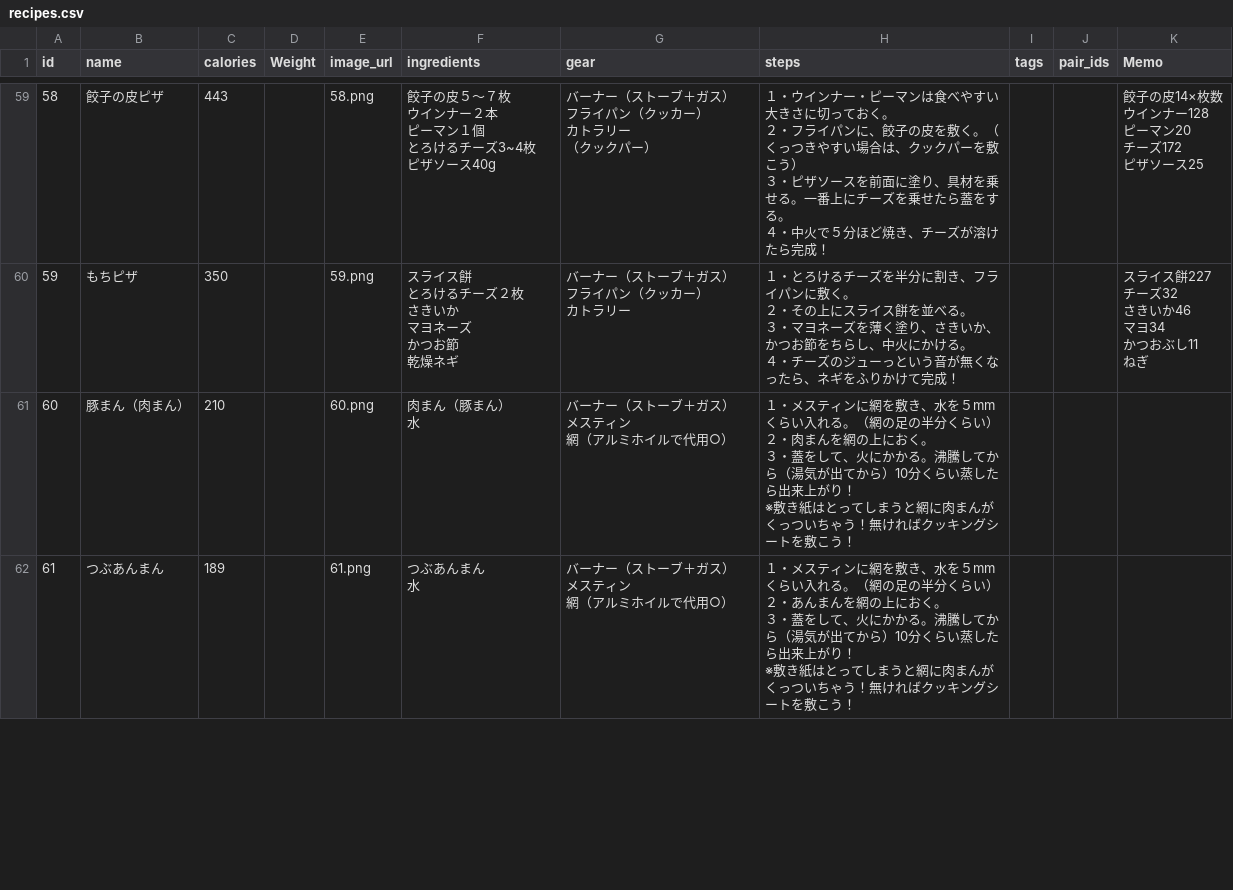
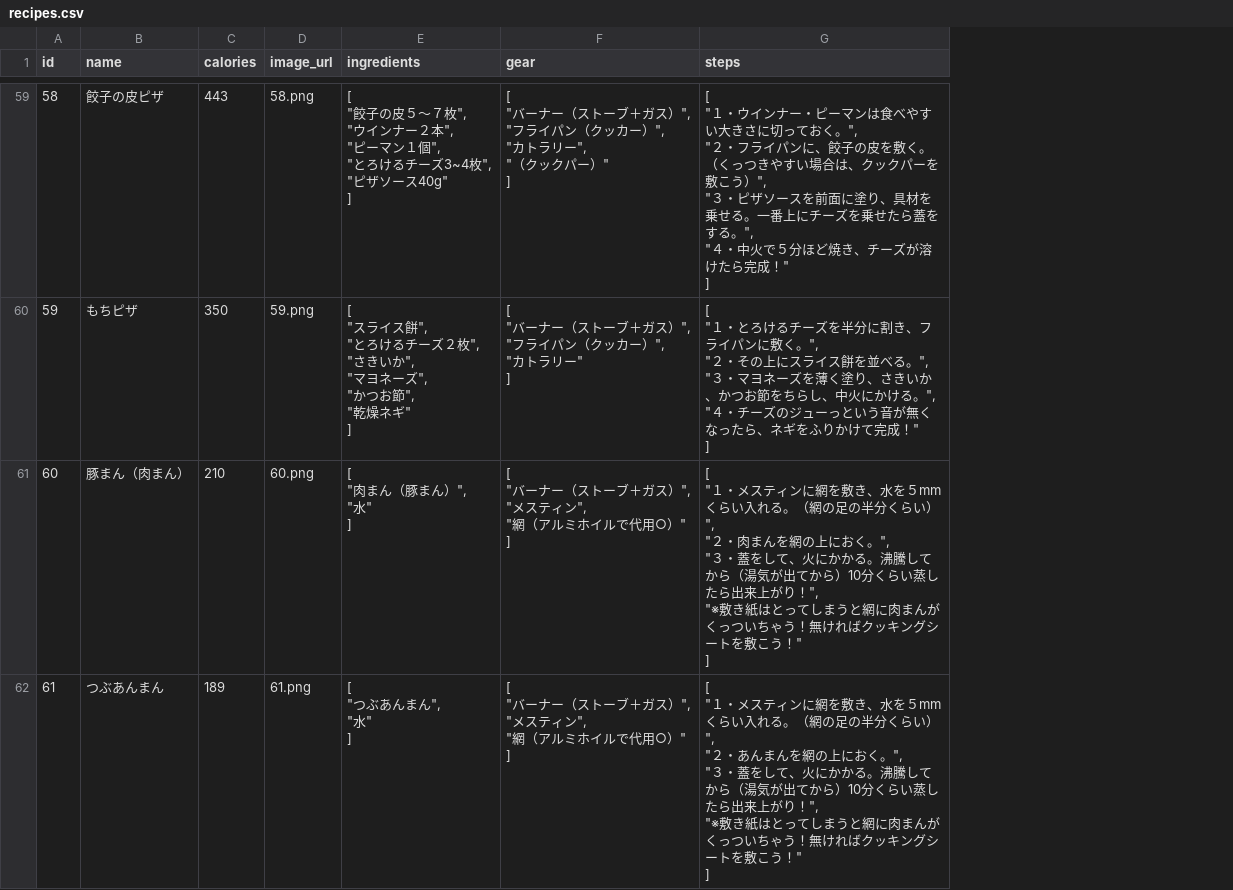
Before and after one commit to Hiromii88/yama_meshi, a CSV file: db/csv/recipes.csv, drawn as a sheet; only a part is shown, gaps mark what is left out; removed rows and columns are numbered as before the commit, all else as after; ↵ is a line break in a cell; the diff covers the shown part only; the diff names each change by its address in the sheet, - before the commit and + after, or states it on an @@ line.

```diff
--- a/db/csv/recipes.csv
+++ b/db/csv/recipes.csv
-column D (Weight), empty
-column I (tags), empty
-column J (pair_ids), empty
-column K (Memo), rows 59-60: 餃子の皮14×枚数 ↵ ウインナー128 ↵ ピーマン20 ↵ チーズ172 ↵ ピザソース25 | スライス餅227 ↵ チーズ32 ↵ さきいか46 ↵ マヨ34 ↵ かつおぶし11 ↵ ねぎ
-E59 (ingredients): 餃子の皮５〜７枚 ↵ ウインナー２本 ↵ ピーマン１個 ↵ とろけるチーズ3~4枚 ↵ ピザソース40g
+E59 (ingredients): [ ↵ "餃子の皮５〜７枚", ↵ "ウインナー２本", ↵ "ピーマン１個", ↵ "とろけるチーズ3~4枚", ↵ "ピザソース40g" ↵ ]
-F59 (gear): バーナー（ストーブ＋ガス） ↵ フライパン（クッカー） ↵ カトラリー ↵ （クックパー）
+F59 (gear): [ ↵ "バーナー（ストーブ＋ガス）", ↵ "フライパン（クッカー）", ↵ "カトラリー", ↵ "（クックパー）" ↵ ]
-G59 (steps): １・ウインナー・ピーマンは食べやすい大きさに切っておく。 ↵ ２・フライパンに、餃子の皮を敷く。（くっつきやすい場合は、クックパーを敷こう） ↵ ３・ピザソースを前面に塗り、具材を乗せる。一番上にチーズを乗せたら蓋をする。 ↵ ４・中火で５分ほど焼き、チーズが溶けたら完成！
+G59 (steps): [ ↵ "１・ウインナー・ピーマンは食べやすい大きさに切っておく。", ↵ "２・フライパンに、餃子の皮を敷く。（くっつきやすい場合は、クックパーを敷こう）", ↵ "３・ピザソースを前面に塗り、具材を乗せる。一番上にチーズを乗せたら蓋をする。", ↵ "４・中火で５分ほど焼き、チーズが溶けたら完成！" ↵ ]
-E60 (ingredients): スライス餅 ↵ とろけるチーズ２枚 ↵ さきいか ↵ マヨネーズ ↵ かつお節 ↵ 乾燥ネギ
+E60 (ingredients): [ ↵ "スライス餅", ↵ "とろけるチーズ２枚", ↵ "さきいか", ↵ "マヨネーズ", ↵ "かつお節", ↵ "乾燥ネギ" ↵ ]
-F60 (gear): バーナー（ストーブ＋ガス） ↵ フライパン（クッカー） ↵ カトラリー
+F60 (gear): [ ↵ "バーナー（ストーブ＋ガス）", ↵ "フライパン（クッカー）", ↵ "カトラリー" ↵ ]
-G60 (steps): １・とろけるチーズを半分に割き、フライパンに敷く。 ↵ ２・その上にスライス餅を並べる。 ↵ ３・マヨネーズを薄く塗り、さきいか、かつお節をちらし、中火にかける。 ↵ ４・チーズのジューっという音が無くなったら、ネギをふりかけて完成！
+G60 (steps): [ ↵ "１・とろけるチーズを半分に割き、フライパンに敷く。", ↵ "２・その上にスライス餅を並べる。", ↵ "３・マヨネーズを薄く塗り、さきいか、かつお節をちらし、中火にかける。", ↵ "４・チーズのジューっという音が無くなったら、ネギをふりかけて完成！" ↵ ]
-E61 (ingredients): 肉まん（豚まん） ↵ 水
+E61 (ingredients): [ ↵ "肉まん（豚まん）", ↵ "水" ↵ ]
-F61:F62 (gear): バーナー（ストーブ＋ガス） ↵ メスティン ↵ 網（アルミホイルで代用○）
+F61:F62 (gear): [ ↵ "バーナー（ストーブ＋ガス）", ↵ "メスティン", ↵ "網（アルミホイルで代用○）" ↵ ]
-G61 (steps): １・メスティンに網を敷き、水を５mmくらい入れる。（網の足の半分くらい） ↵ ２・肉まんを網の上におく。 ↵ ３・蓋をして、火にかかる。沸騰してから（湯気が出てから）10分くらい蒸したら出来上がり！ ↵ ※敷き紙はとってしまうと網に肉まんがくっついちゃう！無ければクッキングシートを敷こう！
+G61 (steps): [ ↵ "１・メスティンに網を敷き、水を５mmくらい入れる。（網の足の半分くらい）", ↵ "２・肉まんを網の上におく。", ↵ "３・蓋をして、火にかかる。沸騰してから（湯気が出てから）10分くらい蒸したら出来上がり！", ↵ "※敷き紙はとってしまうと網に肉まんがくっついちゃう！無ければクッキングシートを敷こう！" ↵ ]
-E62 (ingredients): つぶあんまん ↵ 水
+E62 (ingredients): [ ↵ "つぶあんまん", ↵ "水" ↵ ]
-G62 (steps): １・メスティンに網を敷き、水を５mmくらい入れる。（網の足の半分くらい） ↵ ２・あんまんを網の上におく。 ↵ ３・蓋をして、火にかかる。沸騰してから（湯気が出てから）10分くらい蒸したら出来上がり！ ↵ ※敷き紙はとってしまうと網に肉まんがくっついちゃう！無ければクッキングシートを敷こう！
+G62 (steps): [ ↵ "１・メスティンに網を敷き、水を５mmくらい入れる。（網の足の半分くらい）", ↵ "２・あんまんを網の上におく。", ↵ "３・蓋をして、火にかかる。沸騰してから（湯気が出てから）10分くらい蒸したら出来上がり！", ↵ "※敷き紙はとってしまうと網に肉まんがくっついちゃう！無ければクッキングシートを敷こう！" ↵ ]
```
Also changed, not shown: 83 edited cells elsewhere in this file, db/csv/recipes_converted.csv, 8 other files.
